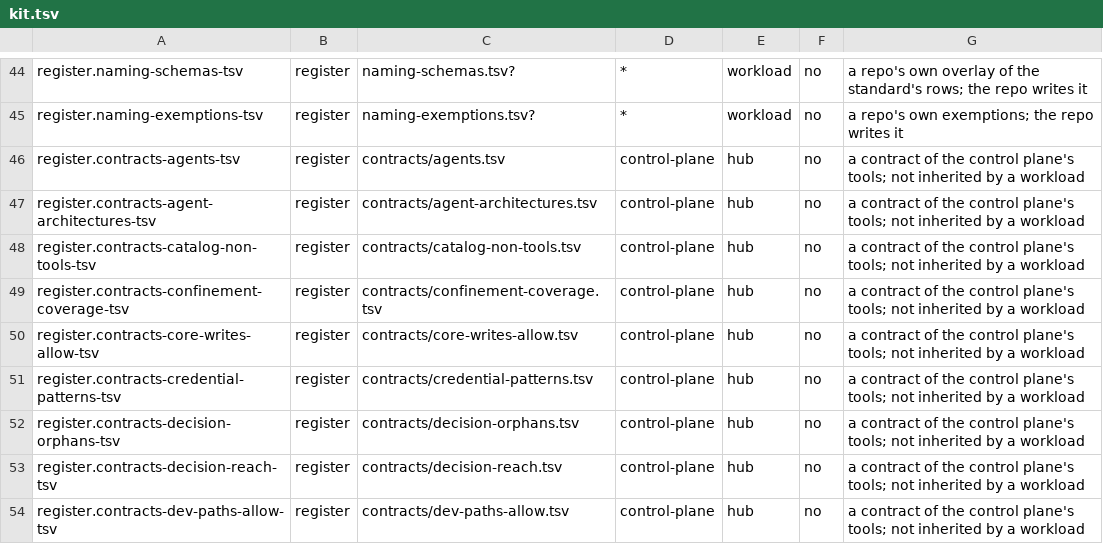
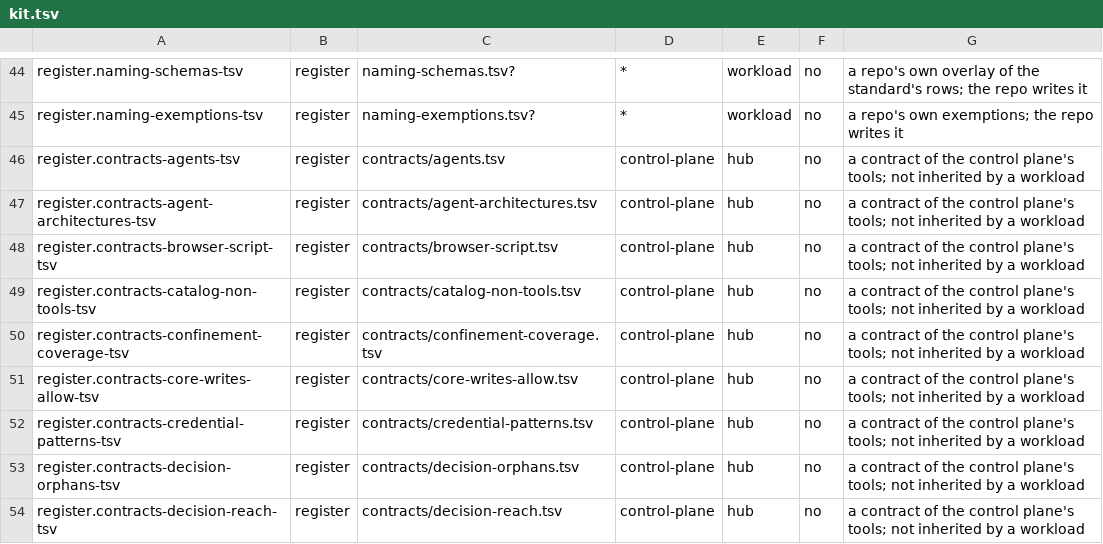
Before and after one commit to VytCepas/harbor-core, a TSV file: standards/naming/kit.tsv, drawn as a sheet; only a part is shown, gaps mark what is left out; the shorter side is filled out with more unchanged rows; the diff names each change by its address in the sheet, - before the commit and + after, or states it on an @@ line.

```diff
--- a/standards/naming/kit.tsv
+++ b/standards/naming/kit.tsv
+row 48: register.contracts-browser-script-tsv | register | contracts/browser-script.tsv | control-plane | hub | no | a contract of the control plane's tools; not inherited by a workload
```
Also changed, not shown: 26 other files.
